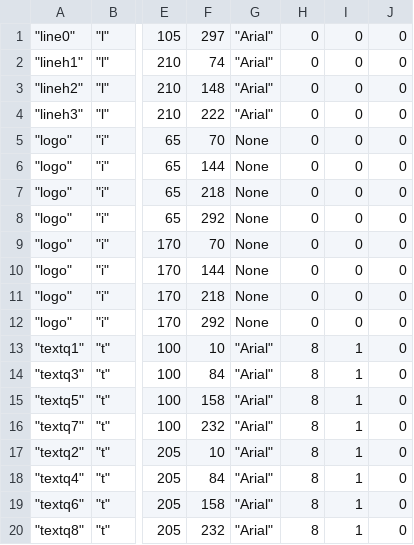
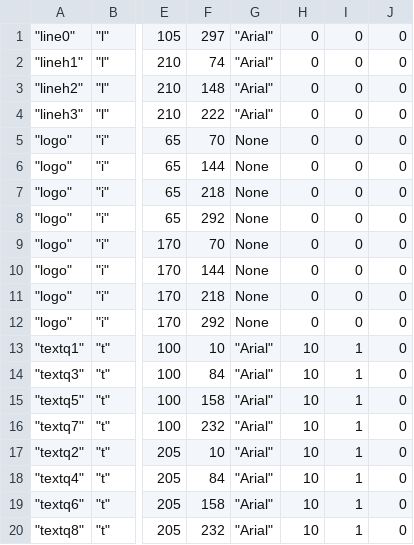
Before and after one commit to hamzaclini/cartes-pdf, a CSV file: ANKIClinicogDOS.csv, drawn as a sheet; only a part is shown, gaps mark what is left out; the diff names each change by its address in the sheet, - before the commit and + after, or states it on an @@ line.

```diff
--- a/ANKIClinicogDOS.csv
+++ b/ANKIClinicogDOS.csv
-H13:H20: 8
+H13:H20: 10
```
Also changed, not shown: 2 other files.
